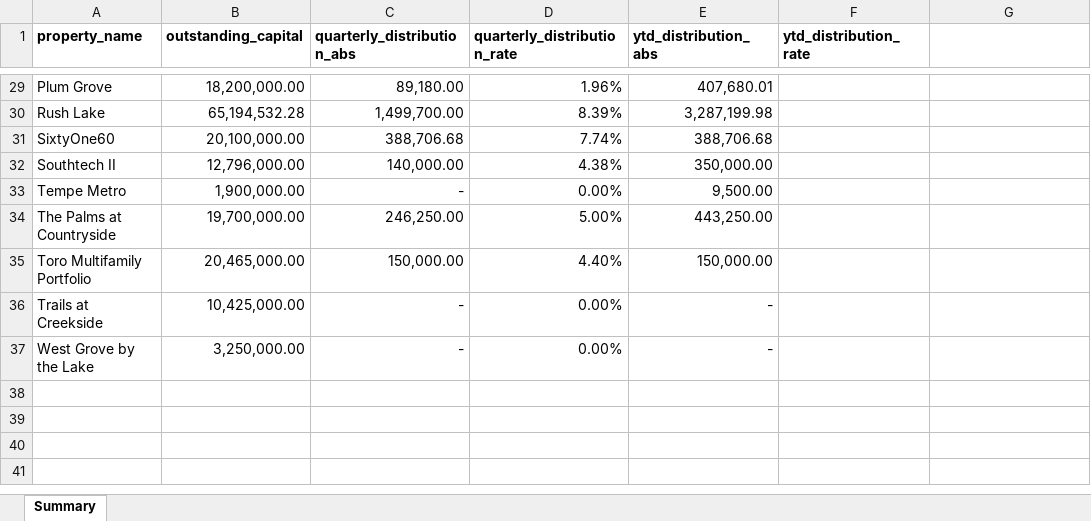
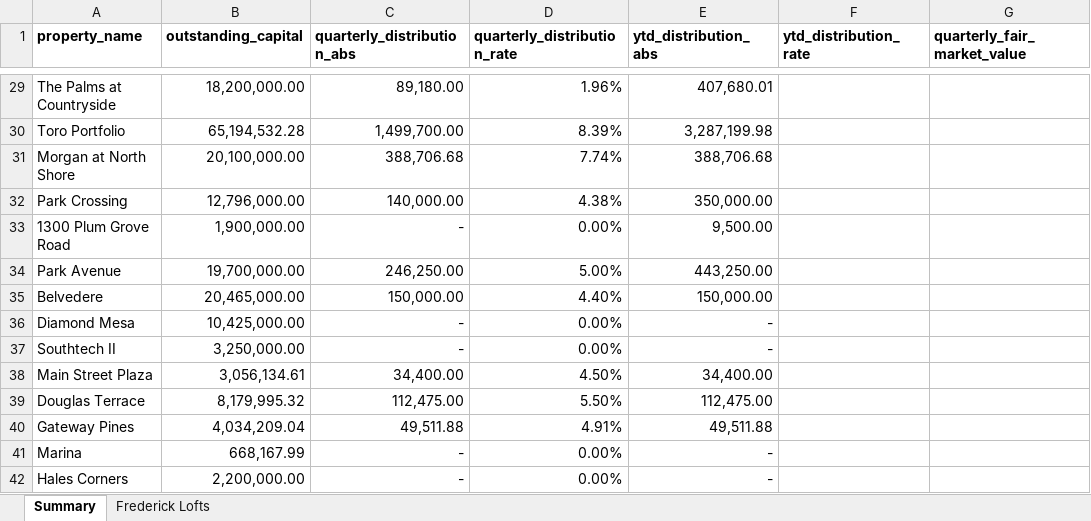
Before and after one commit to MLGDevelopment/AssetManagementPortal, an Excel workbook: data/uploads/9.30.2020_-_distribution_and_valuations_summary.xlsx, sheet Summary, drawn as a sheet; only a part is shown, gaps mark what is left out; values as stored, in another font and other column widths than the file's, no borders; the diff covers the shown part only; the diff names each change by its address in the sheet, - before the commit and + after, or states it on an @@ line.

```diff
--- a/data/uploads/9.30.2020_-_distribution_and_valuations_summary.xlsx (sheet Summary)
+++ b/data/uploads/9.30.2020_-_distribution_and_valuations_summary.xlsx (sheet Summary)
+sheet tab: Frederick Lofts
-G1: (empty)
+G1: quarterly_fair_market_value
-A29 (property_name): Plum Grove
+A29 (property_name): The Palms at Countryside
-A30 (property_name): Rush Lake
+A30 (property_name): Toro Portfolio
-A31 (property_name): SixtyOne60
+A31 (property_name): Morgan at North Shore
-A32 (property_name): Southtech II
+A32 (property_name): Park Crossing
-A33 (property_name): Tempe Metro
+A33 (property_name): 1300 Plum Grove Road
-A34 (property_name): The Palms at Countryside
+A34 (property_name): Park Avenue
-A35 (property_name): Toro Multifamily Portfolio
+A35 (property_name): Belvedere
-A36 (property_name): Trails at Creekside
+A36 (property_name): Diamond Mesa
-A37 (property_name): West Grove by the Lake
+A37 (property_name): Southtech II
+row 38: Main Street Plaza | 3,056,134.61 | 34,400.00 | 4.50% | 34,400.00
+row 39: Douglas Terrace | 8,179,995.32 | 112,475.00 | 5.50% | 112,475.00
+row 40: Gateway Pines | 4,034,209.04 | 49,511.88 | 4.91% | 49,511.88
+row 41: Marina | 668,167.99 | - | 0.00% | -
+row 42: Hales Corners | 2,200,000.00 | - | 0.00% | -
```
Also changed, not shown: 27 edited cells elsewhere in this sheet, 2 other files.
